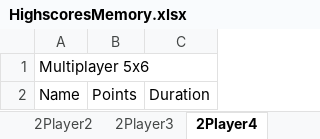
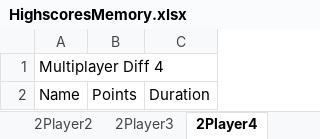
Before and after one commit to ICTteam21/memoryproject, an Excel workbook: MemoryGame/Statistics/Highscorestats/HighscoresMemory.xlsx, sheet 2Player4, drawn as a sheet; values as stored, in another font and other column widths than the file's, no borders; the diff names each change by its address in the sheet, - before the commit and + after, or states it on an @@ line.

```diff
--- a/MemoryGame/Statistics/Highscorestats/HighscoresMemory.xlsx (sheet 2Player4)
+++ b/MemoryGame/Statistics/Highscorestats/HighscoresMemory.xlsx (sheet 2Player4)
-A1: Multiplayer 5x6
+A1: Multiplayer Diff 4
```
Also changed, not shown: sheet 2Player3, sheet 2Player1, sheet 1Player1, sheet 1Player2, sheet 1Player3, sheet 2Player2, 1 more sheet, 1 other file.
